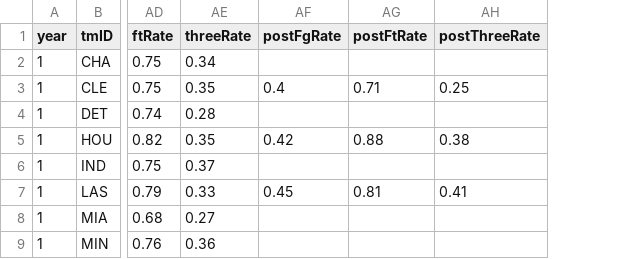
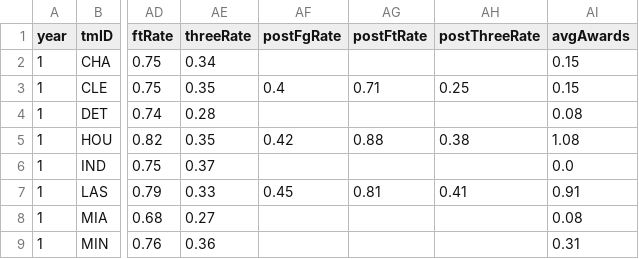
Before and after one commit to Adamantiun/AC-Proj1, a CSV file: 2.0_data/teams_stats.csv, drawn as a sheet; only a part is shown, gaps mark what is left out; the diff names each change by its address in the sheet, - before the commit and + after, or states it on an @@ line.

Commit message:
Added average awards per team

```diff
--- a/2.0_data/teams_stats.csv
+++ b/2.0_data/teams_stats.csv
+column AI (avgAwards), rows 2-9: 0.15 | 0.15 | 0.08 | 1.08 | 0.0 | 0.91 | 0.08 | 0.31
```
Also changed, not shown: 1 other file.
